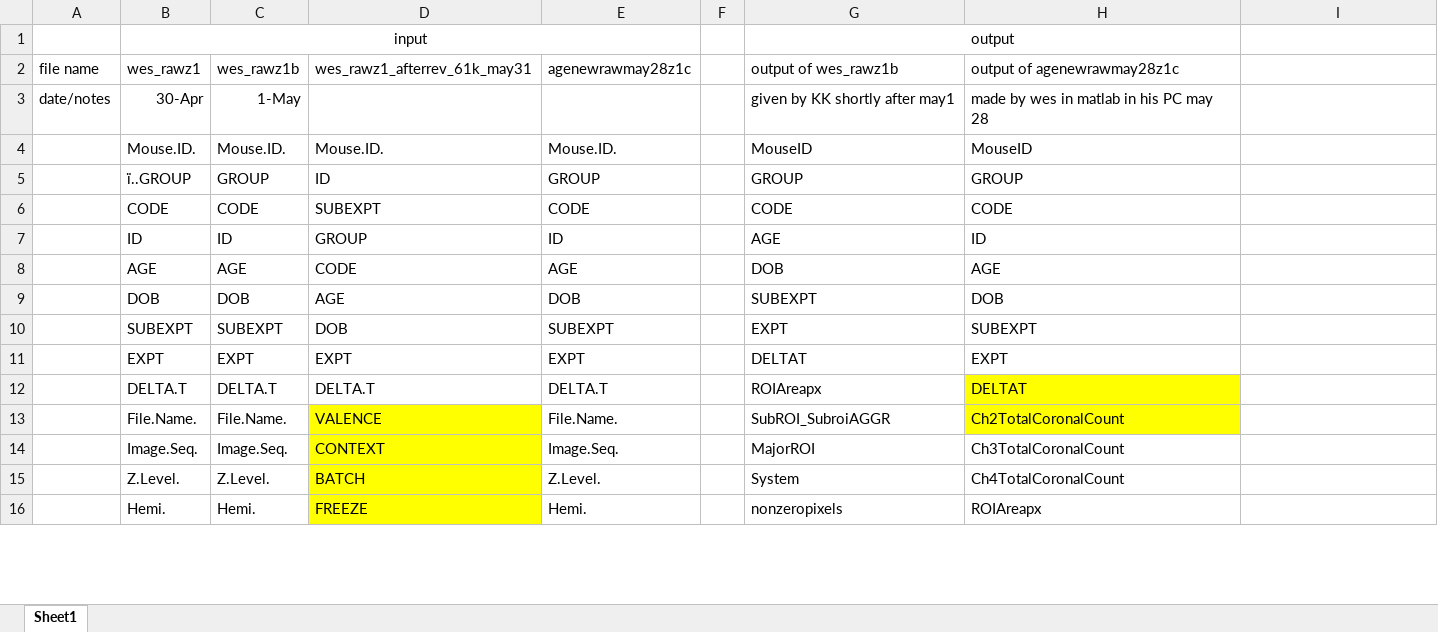
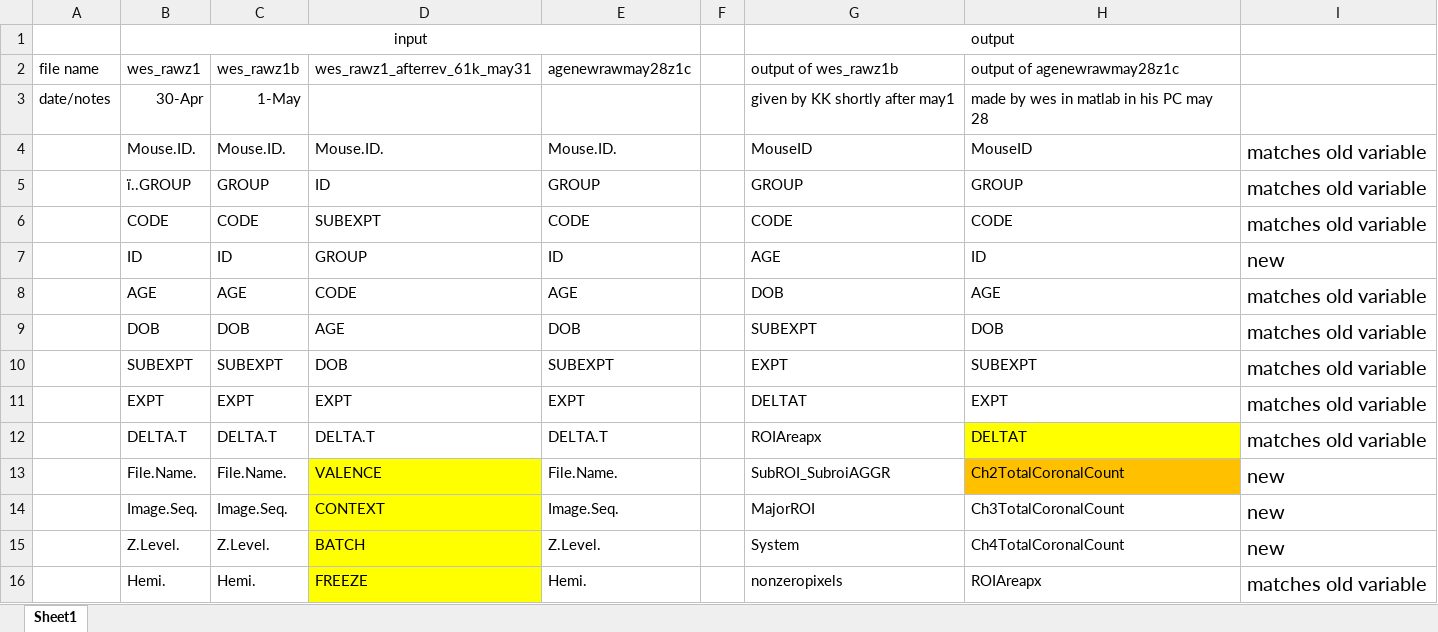
Before and after one commit to westleydang/AGE11-validation1, an Excel workbook: meta-analysis - variable names output.xlsx, sheet Sheet1, drawn as a sheet; only a part is shown; values as stored, in another font and other column widths than the file's, no borders; the diff covers the shown part only; the diff names each change by its address in the sheet, - before the commit and + after, or states it on an @@ line.

```diff
--- a/meta-analysis - variable names output.xlsx (sheet Sheet1)
+++ b/meta-analysis - variable names output.xlsx (sheet Sheet1)
-I4:I6: (empty)
+I4:I6: matches old variable
-I7: (empty)
+I7: new
-I8:I12: (empty)
+I8:I12: matches old variable
-H13 fill: #FFFF00
+H13 fill: #FFC000
-I13:I15: (empty)
+I13:I15: new
-I16: (empty)
+I16: matches old variable
```
Also changed, not shown: other rows of this sheet, 8 other files.
